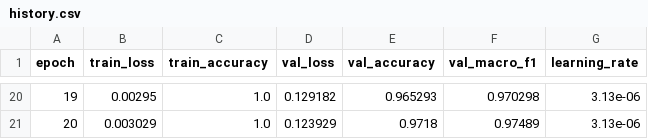
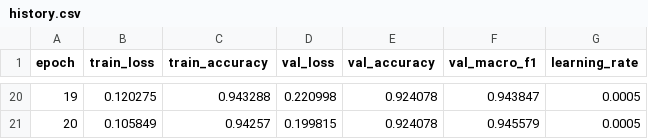
Before and after one commit to AndreMorenoGoveia/manometry_models, a CSV file: artifacts/wang_cvp_gat_densenet201_pretrained/history.csv, drawn as a sheet; only a part is shown, gaps mark what is left out; the diff covers the shown part only.

```diff
--- a/artifacts/wang_cvp_gat_densenet201_pretrained/history.csv
+++ b/artifacts/wang_cvp_gat_densenet201_pretrained/history.csv
@@ -20,2 +20,2 @@ epoch,train_loss,train_accuracy,val_loss,val_accuracy,val_macro_f1,learning_rate
-19,0.00295,1.0,0.129182,0.965293,0.970298,3.13e-06
-20,0.003029,1.0,0.123929,0.9718,0.97489,3.13e-06
+19,0.120275,0.943288,0.220998,0.924078,0.943847,0.0005
+20,0.105849,0.94257,0.199815,0.924078,0.945579,0.0005
```
Also changed, not shown: 108 edited cells elsewhere in this file, 13 other files.
